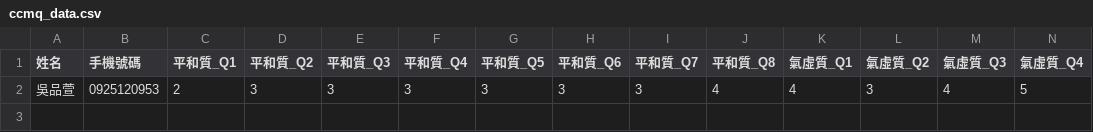
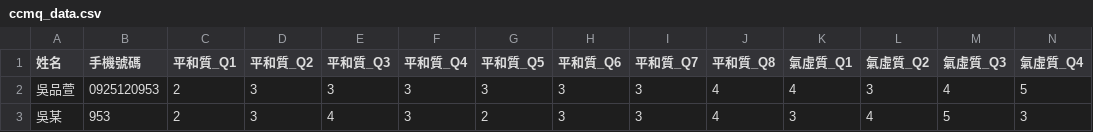
Before and after one commit to SssssongWu/AIDDES-questionnaire, a CSV file: ccmq_data.csv, drawn as a sheet; only a part is shown; rows hold the shown columns only; the diff names each change by its address in the sheet, - before the commit and + after, or states it on an @@ line.

Commit message:
CCMQ questionnaire update - 吳某

```diff
--- a/ccmq_data.csv
+++ b/ccmq_data.csv
+row 3: 吳某 | 953 | 2 | 3 | 4 | 3 | 2 | 3 | 3 | 4 | 3 | 4 | 5 | 3
```
